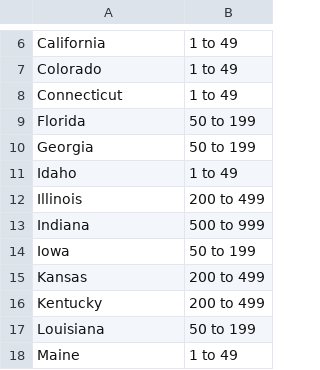
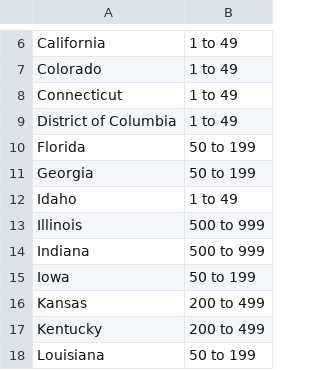
Before and after one commit to kv-hearst/cyclospora-outbreak, a CSV file: data/data.csv, drawn as a sheet; only a part is shown, gaps mark what is left out; the shorter side is filled out with more unchanged rows; the diff covers the shown part only.

```diff
--- a/data/data.csv
+++ b/data/data.csv
@@ -8,2 +8,3 @@ Colorado,1 to 49
 Connecticut,1 to 49
+District of Columbia,1 to 49
 Florida,50 to 199
@@ -11,3 +12,3 @@ Georgia,50 to 199
 Idaho,1 to 49
-Illinois,200 to 499
+Illinois,500 to 999
 Indiana,500 to 999
```
Also changed, not shown: 2 added rows and 6 edited cells elsewhere in this file, data/clean_data.csv, data/clean_data_local.csv, 1 other file.
